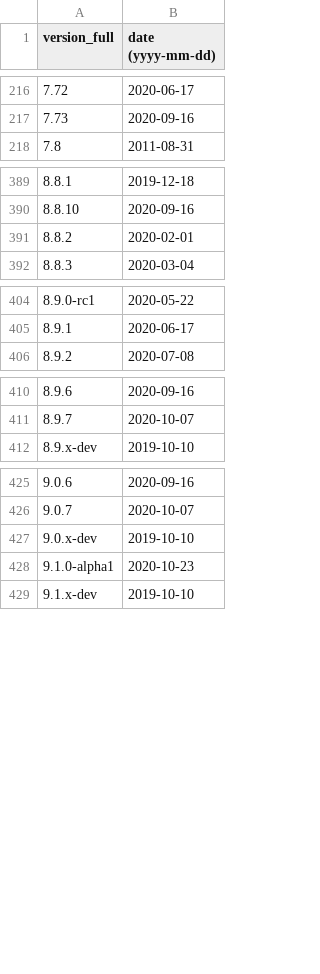
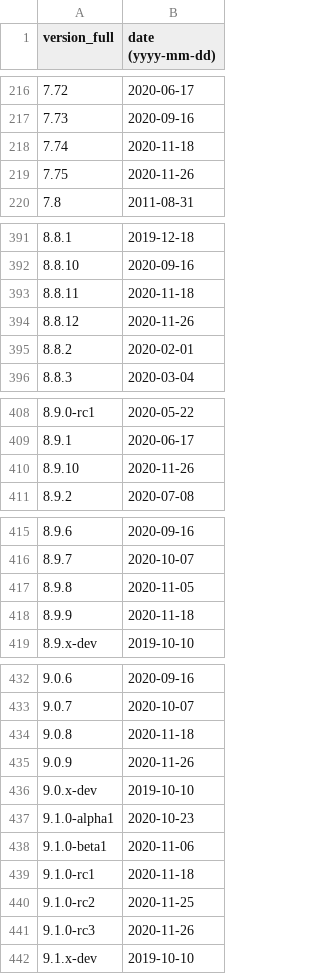
Before and after one commit to maaaaz/third-parties-version-history, a CSV file: Drupal/drupal.csv, drawn as a sheet; only a part is shown, gaps mark what is left out.

```diff
--- a/Drupal/drupal.csv
+++ b/Drupal/drupal.csv
@@ -217,2 +217,4 @@
 "7.73";"2020-09-16"
+"7.74";"2020-11-18"
+"7.75";"2020-11-26"
 "7.8";"2011-08-31"
@@ -390,2 +392,4 @@
 "8.8.10";"2020-09-16"
+"8.8.11";"2020-11-18"
+"8.8.12";"2020-11-26"
 "8.8.2";"2020-02-01"
@@ -405,2 +409,3 @@
 "8.9.1";"2020-06-17"
+"8.9.10";"2020-11-26"
 "8.9.2";"2020-07-08"
@@ -411,2 +416,4 @@
 "8.9.7";"2020-10-07"
+"8.9.8";"2020-11-05"
+"8.9.9";"2020-11-18"
 "8.9.x-dev";"2019-10-10"
@@ -426,4 +433,10 @@
 "9.0.7";"2020-10-07"
+"9.0.8";"2020-11-18"
+"9.0.9";"2020-11-26"
 "9.0.x-dev";"2019-10-10"
 "9.1.0-alpha1";"2020-10-23"
+"9.1.0-beta1";"2020-11-06"
+"9.1.0-rc1";"2020-11-18"
+"9.1.0-rc2";"2020-11-25"
+"9.1.0-rc3";"2020-11-26"
 "9.1.x-dev";"2019-10-10"
```
Also changed, not shown: Adobe Reader/reader.csv, Apache Tomcat/tomcat.csv, 12 other files.
